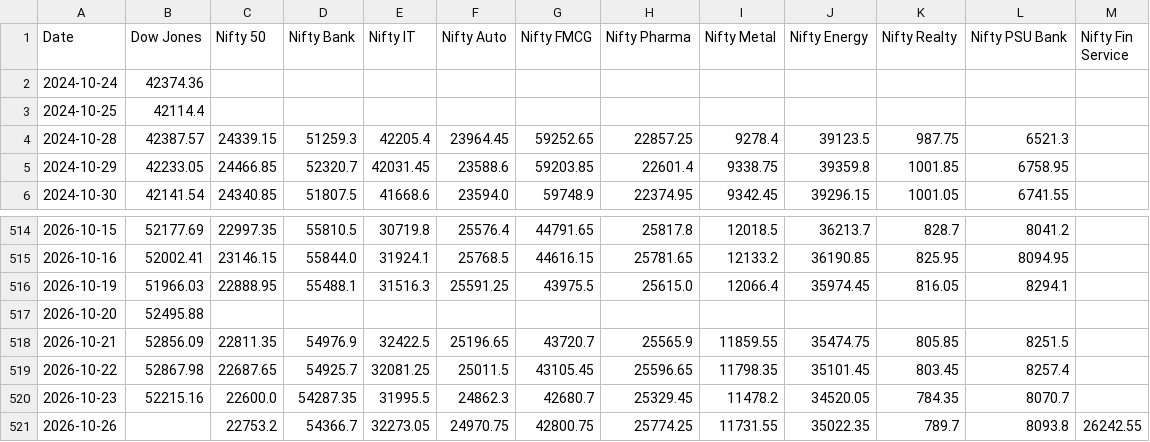
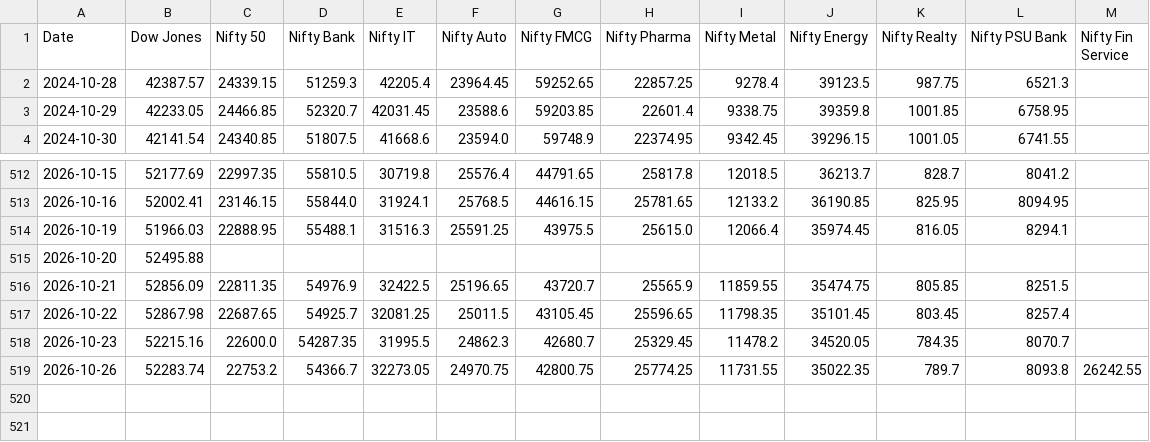
Before and after one commit to deepakhanda77-spec/market-dashboard, a CSV file: dashboard.csv, drawn as a sheet; only a part is shown, gaps mark what is left out.

Commit message:
Update market data

```diff
--- a/dashboard.csv
+++ b/dashboard.csv
@@ -1,4 +1,2 @@
 Date,Dow Jones,Nifty 50,Nifty Bank,Nifty IT,Nifty Auto,Nifty FMCG,Nifty Pharma,Nifty Metal,Nifty Energy,Nifty Realty,Nifty PSU Bank,Nifty Fin Service
-2024-10-24,42374.36,,,,,,,,,,,
-2024-10-25,42114.4,,,,,,,,,,,
 2024-10-28,42387.57,24339.15,51259.3,42205.4,23964.45,59252.65,22857.25,9278.4,39123.5,987.75,6521.3,
@@ -520,2 +518,2 @@ Date,Dow Jones,Nifty 50,Nifty Bank,Nifty IT,Nifty Auto,Nifty FMCG,Nifty Pharma,N
 2026-10-23,52215.16,22600.0,54287.35,31995.5,24862.3,42680.7,25329.45,11478.2,34520.05,784.35,8070.7,
-2026-10-26,,22753.2,54366.7,32273.05,24970.75,42800.75,25774.25,11731.55,35022.35,789.7,8093.8,26242.55
+2026-10-26,52283.74,22753.2,54366.7,32273.05,24970.75,42800.75,25774.25,11731.55,35022.35,789.7,8093.8,26242.55
```
Also changed, not shown: 1 other file.
